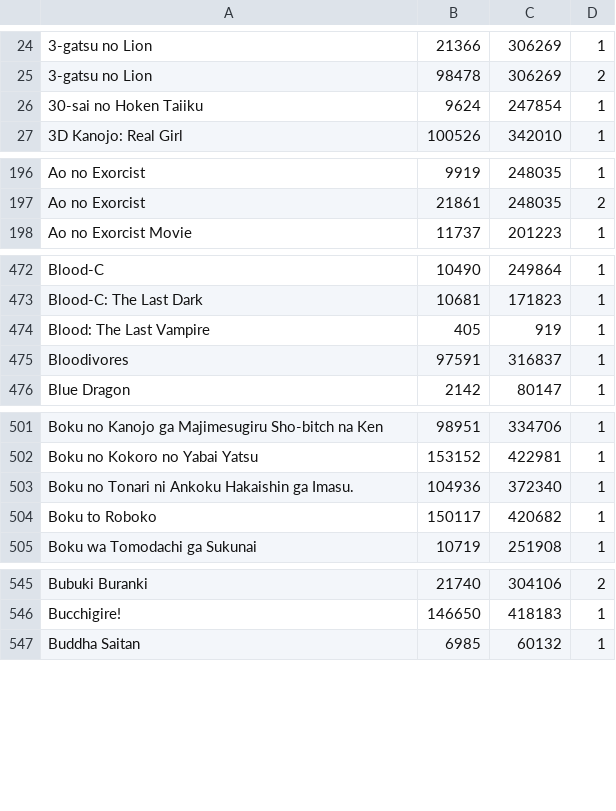
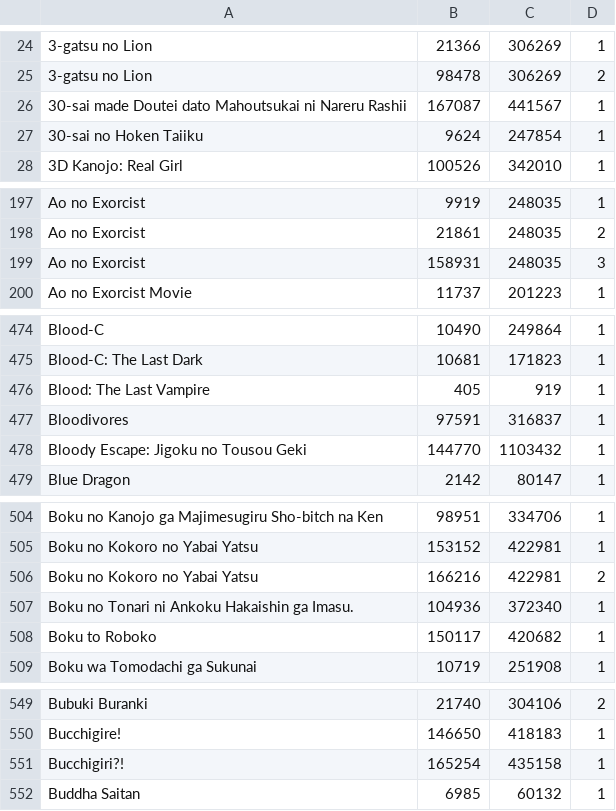
Before and after one commit to noggl/AniListToTVDB, a CSV file: mapping.csv, drawn as a sheet; only a part is shown, gaps mark what is left out; the diff covers the shown part only.

```diff
--- a/mapping.csv
+++ b/mapping.csv
@@ -25,2 +25,3 @@
 3-gatsu no Lion;98478;306269;2
+30-sai made Doutei dato Mahoutsukai ni Nareru Rashii;167087;441567;1
 30-sai no Hoken Taiiku;9624;247854;1
@@ -197,2 +198,3 @@ Ao no Exorcist;9919;248035;1
 Ao no Exorcist;21861;248035;2
+Ao no Exorcist;158931;248035;3
 Ao no Exorcist Movie;11737;201223;1
@@ -475,2 +477,3 @@ Blood: The Last Vampire;405;919;1
 Bloodivores;97591;316837;1
+Bloody Escape: Jigoku no Tousou Geki;144770;1103432;1
 Blue Dragon;2142;80147;1
@@ -502,2 +505,3 @@ Boku no Kanojo ga Majimesugiru Sho-bitch na Ken;98951;334706;1
 Boku no Kokoro no Yabai Yatsu;153152;422981;1
+Boku no Kokoro no Yabai Yatsu;166216;422981;2
 Boku no Tonari ni Ankoku Hakaishin ga Imasu.;104936;372340;1
@@ -546,2 +550,3 @@ Bubuki Buranki;21740;304106;2
 Bucchigire!;146650;418183;1
+Bucchigiri?!;165254;435158;1
 Buddha Saitan;6985;60132;1
```
Also changed, not shown: 35 added rows and 1 removed row elsewhere in this file, 4 other files.
